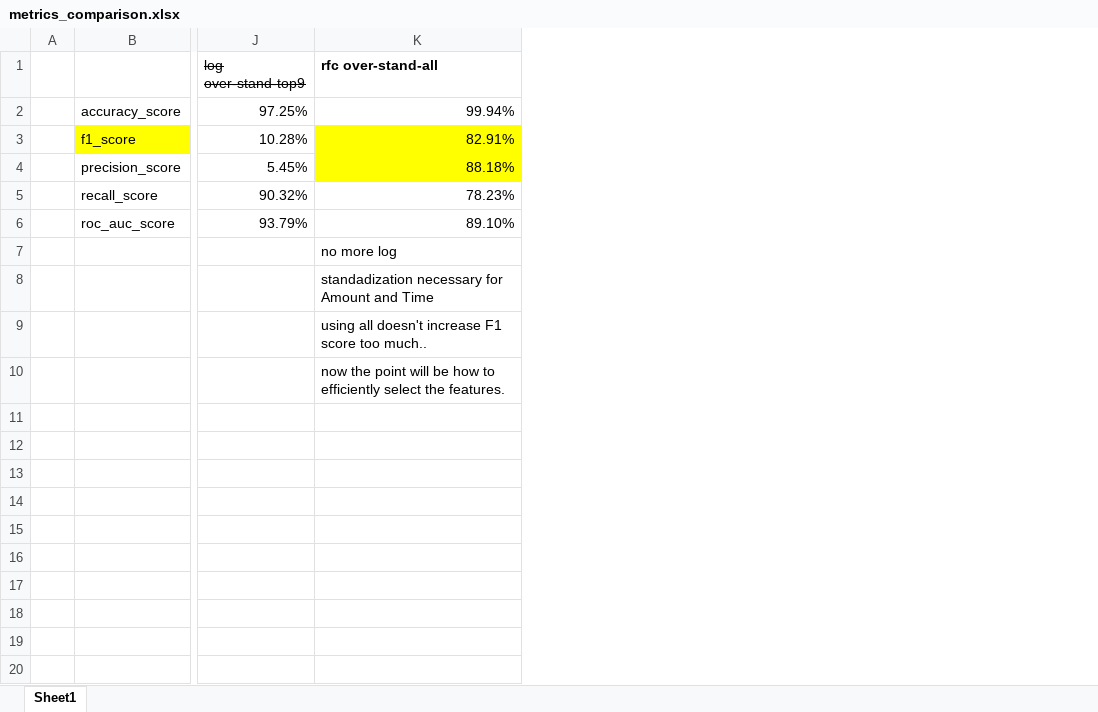
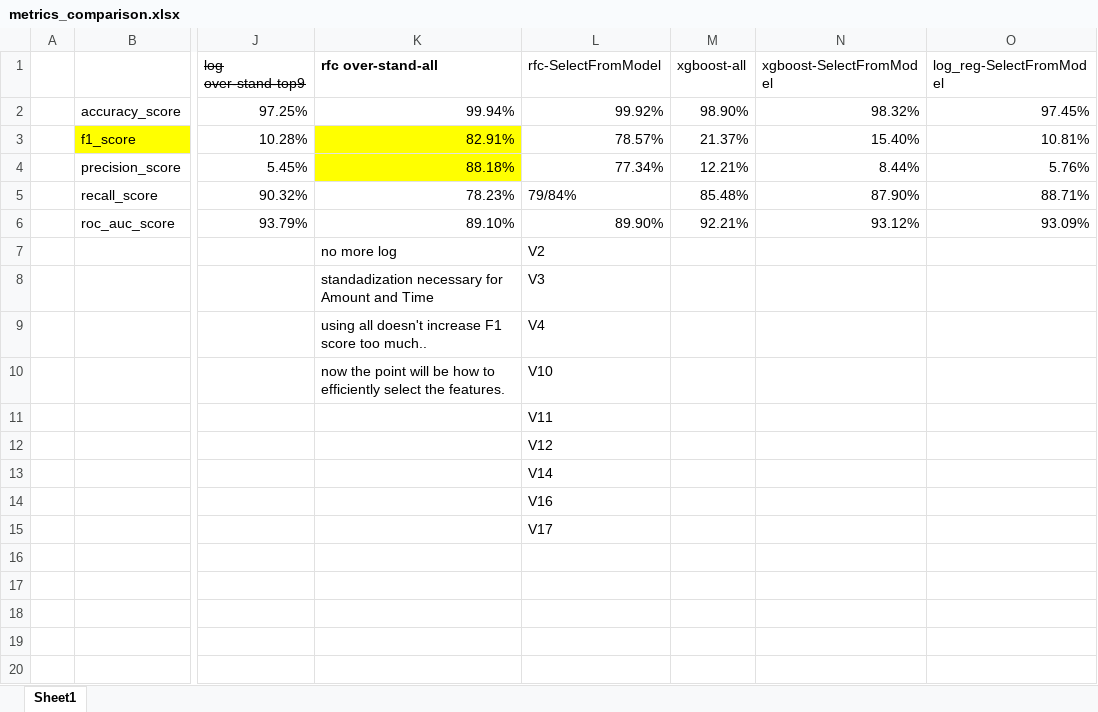
Before and after one commit to jiin-son/credit_card_fraud_detection, an Excel workbook: metrics_comparison.xlsx, sheet Sheet1, drawn as a sheet; only a part is shown, gaps mark what is left out; values as stored, in another font and other column widths than the file's, no borders; charts and pictures not drawn; the diff names each change by its address in the sheet, - before the commit and + after, or states it on an @@ line.

Commit message:
Add files via upload

```diff
--- a/metrics_comparison.xlsx (sheet Sheet1)
+++ b/metrics_comparison.xlsx (sheet Sheet1)
+column L (rfc-SelectFromModel), rows 2-15: 99.92% | 78.57% | 77.34% | 79/84% | 89.90% | V2 | V3 | V4 | V10 | V11 | V12 | V14 | V16 | V17
+column M (xgboost-all), rows 2-6: 98.90% | 21.37% | 12.21% | 85.48% | 92.21%
+column N (xgboost-SelectFromModel), rows 2-6: 98.32% | 15.40% | 8.44% | 87.90% | 93.12%
+column O (log_reg-SelectFromModel), rows 2-6: 97.45% | 10.81% | 5.76% | 88.71% | 93.09%
```
